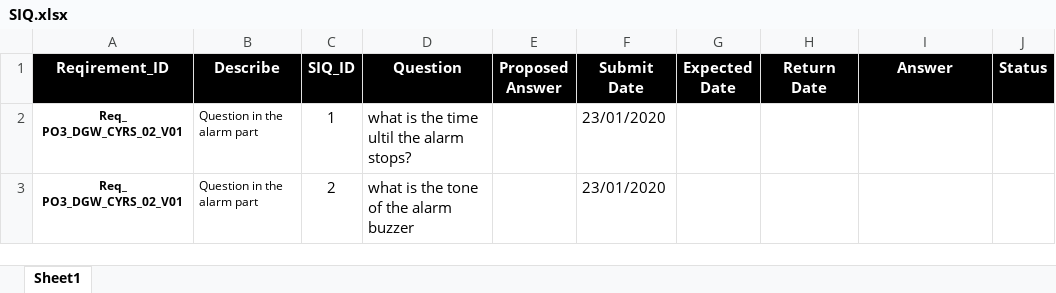
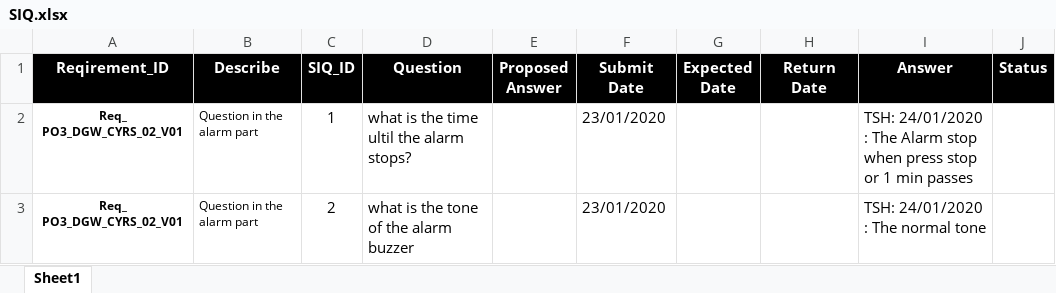
Before and after one commit to NorhanNassar/SWP_Digital_Watch, an Excel workbook: Input documents/SIQ.xlsx, sheet Sheet1, drawn as a sheet; only a part is shown; values as stored, in another font and other column widths than the file's, no borders; the diff covers the shown part only; the diff names each change by its address in the sheet, - before the commit and + after, or states it on an @@ line.

Commit message:
Add Review sheets for (HSI, CYRS), Update SIQ sheet

```diff
--- a/Input documents/SIQ.xlsx (sheet Sheet1)
+++ b/Input documents/SIQ.xlsx (sheet Sheet1)
-I2 (Answer): (empty)
+I2 (Answer): TSH: 24/01/2020 : The Alarm stop when press stop or 1 min passes
-I3 (Answer): (empty)
+I3 (Answer): TSH: 24/01/2020 : The normal tone
```
Also changed, not shown: 2 edited cells elsewhere in this sheet, 2 other files.
